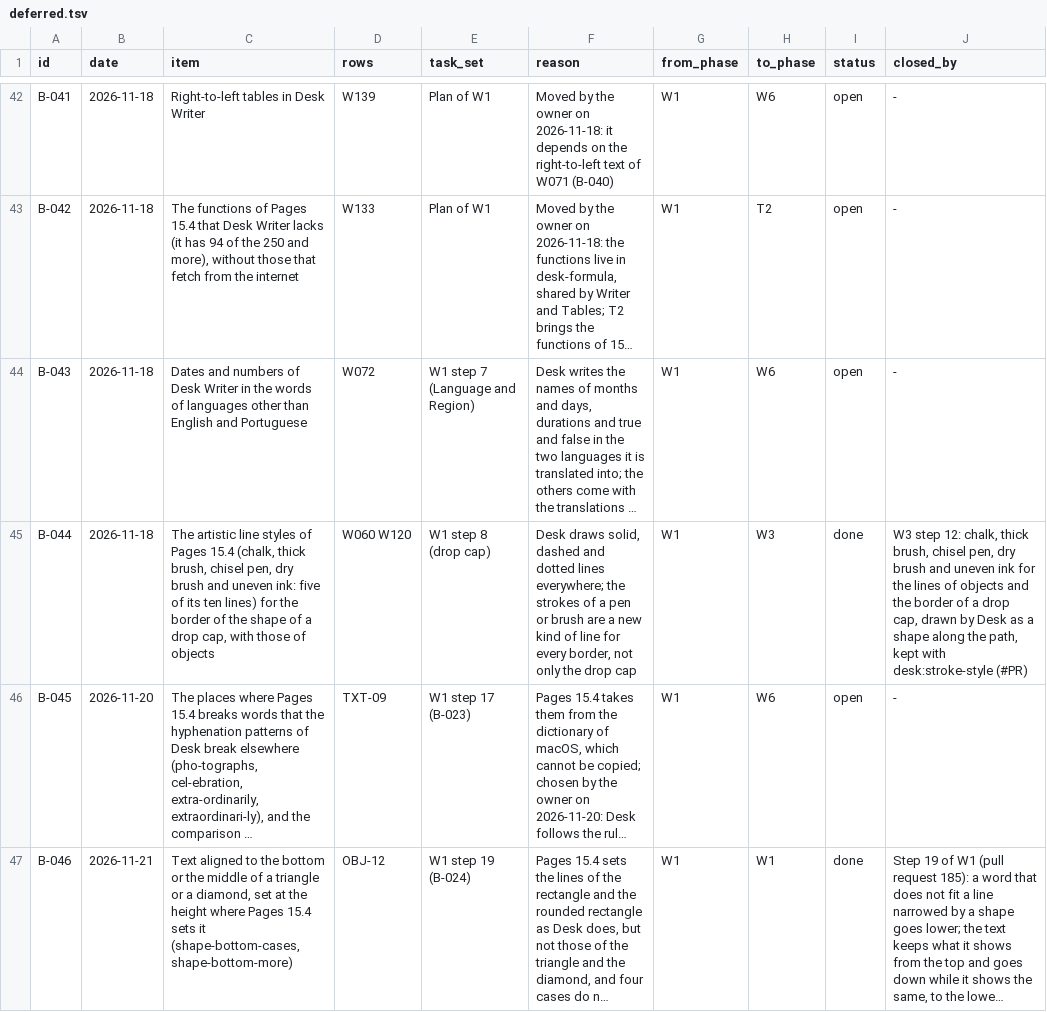
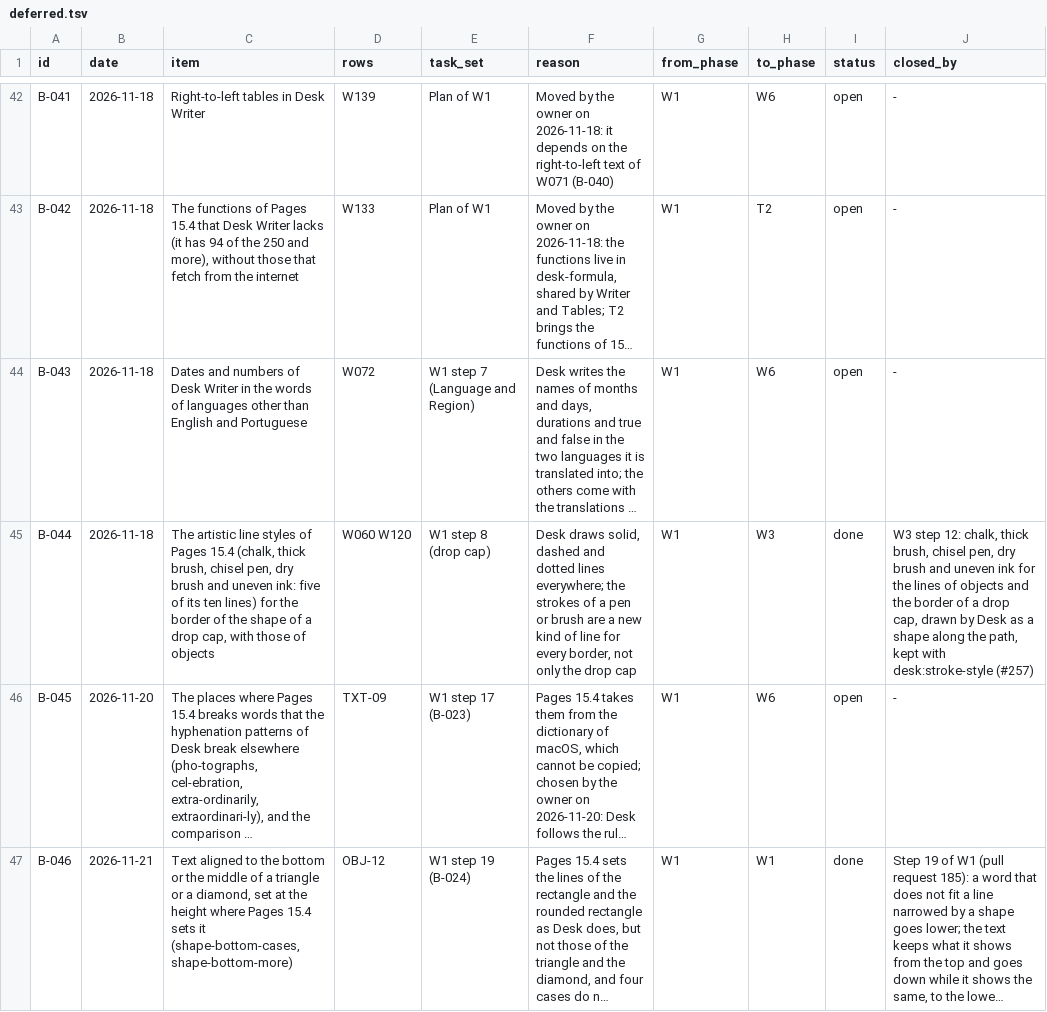
Before and after one commit to brahm/desk, a TSV file: docs/backlog/deferred.tsv, drawn as a sheet; only a part is shown, gaps mark what is left out; long unchanged cells end in …; the diff names each change by its address in the sheet, - before the commit and + after, or states it on an @@ line.

```diff
--- a/docs/backlog/deferred.tsv
+++ b/docs/backlog/deferred.tsv
-J45 (closed_by): …with desk:stroke-style (#PR)
+J45 (closed_by): …with desk:stroke-style (#257)
```
Also changed, not shown: 1 other file.
